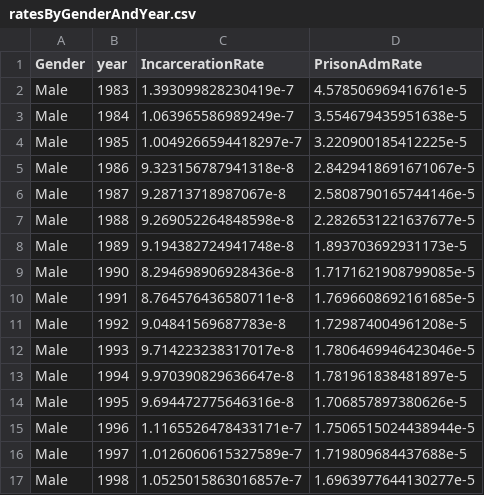
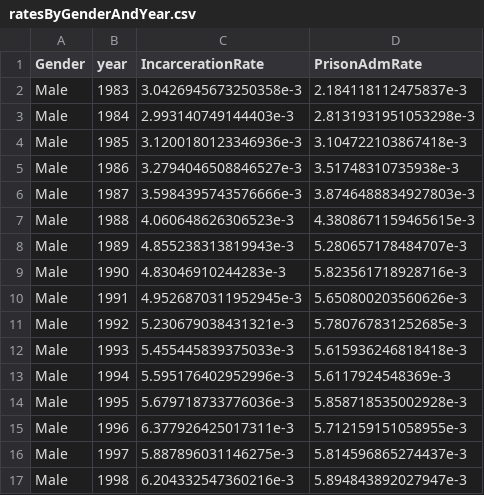
Before and after one commit to adamConnerSax/incarceration, a CSV file: data/ratesByGenderAndYear.csv, drawn as a sheet; only a part is shown; the diff covers the shown part only.

```diff
--- a/data/ratesByGenderAndYear.csv
+++ b/data/ratesByGenderAndYear.csv
@@ -1,17 +1,17 @@
 Gender,year,IncarcerationRate,PrisonAdmRate
-Male,1983,1.393099828230419e-7,4.578506969416761e-5
-Male,1984,1.063965586989249e-7,3.554679435951638e-5
-Male,1985,1.0049266594418297e-7,3.220900185412225e-5
-Male,1986,9.323156787941318e-8,2.8429418691671067e-5
-Male,1987,9.28713718987067e-8,2.5808790165744146e-5
-Male,1988,9.269052264848598e-8,2.2826531221637677e-5
-Male,1989,9.194382724941748e-8,1.893703692931173e-5
-Male,1990,8.294698906928436e-8,1.7171621908799085e-5
-Male,1991,8.764576436580711e-8,1.7696608692161685e-5
-Male,1992,9.04841569687783e-8,1.729874004961208e-5
-Male,1993,9.714223238317017e-8,1.7806469946423046e-5
-Male,1994,9.970390829636647e-8,1.781961838481897e-5
-Male,1995,9.694472775646316e-8,1.706857897380626e-5
-Male,1996,1.1165526478433171e-7,1.7506515024438944e-5
-Male,1997,1.0126060615327589e-7,1.719809684437688e-5
-Male,1998,1.0525015863016857e-7,1.6963977644130277e-5
+Male,1983,3.0426945673250358e-3,2.184118112475837e-3
+Male,1984,2.993140749144403e-3,2.8131931951053298e-3
+Male,1985,3.1200180123346936e-3,3.104722103867418e-3
+Male,1986,3.2794046508846527e-3,3.51748310735938e-3
+Male,1987,3.5984395743576666e-3,3.8746488834927803e-3
+Male,1988,4.060648626306523e-3,4.3808671159465615e-3
+Male,1989,4.855238313819943e-3,5.280657178484707e-3
+Male,1990,4.83046910244283e-3,5.823561718928716e-3
+Male,1991,4.9526870311952945e-3,5.650800203560626e-3
+Male,1992,5.230679038431321e-3,5.780767831252685e-3
+Male,1993,5.455445839375033e-3,5.615936246818418e-3
+Male,1994,5.595176402952996e-3,5.6117924548369e-3
+Male,1995,5.679718733776036e-3,5.858718535002928e-3
+Male,1996,6.377926425017311e-3,5.712159151058955e-3
+Male,1997,5.887896031146275e-3,5.814596865274437e-3
+Male,1998,6.204332547360216e-3,5.894843892027947e-3
```
Also changed, not shown: 100 edited cells elsewhere in this file, data/ratesByStateAndYear.csv, data/ratesByUrbanicityAndYear.csv, 1 other file.
